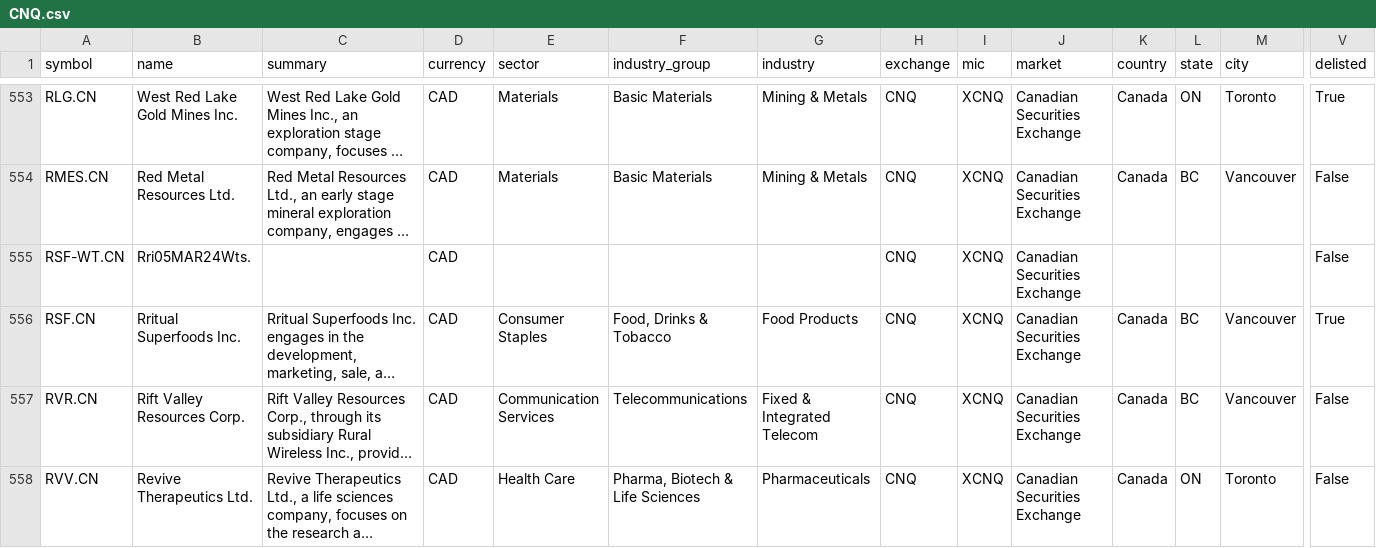
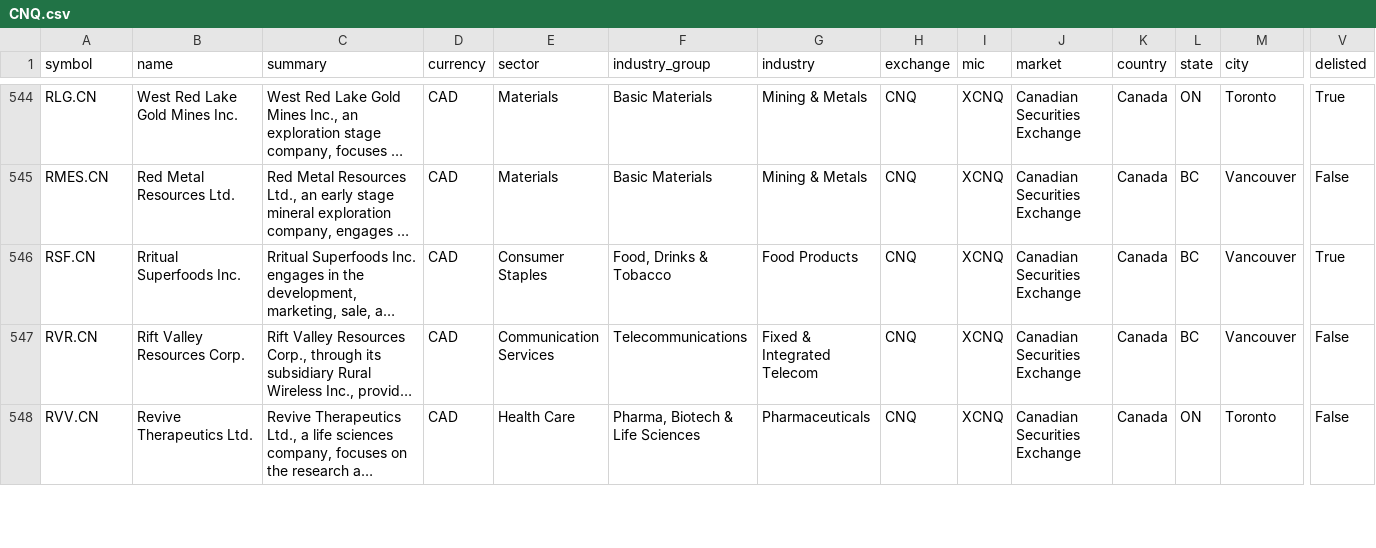
Before and after one commit to JerBouma/FinanceDatabase, a CSV file: database/equities/CNQ.csv, drawn as a sheet; only a part is shown, gaps mark what is left out; long unchanged cells end in …; rows hold the shown columns only; the diff covers the shown part only; the diff names each change by its address in the sheet, - before the commit and + after, or states it on an @@ line.

```diff
--- a/database/equities/CNQ.csv
+++ b/database/equities/CNQ.csv
-row 555: RSF-WT.CN | Rri05MAR24Wts. |  | CAD |  |  |  | CNQ | XCNQ | Canadian Securities Exchange |  |  |  | False
```
Also changed, not shown: 11 removed rows elsewhere in this file, database/equities/NGM.csv, 9 other files.
